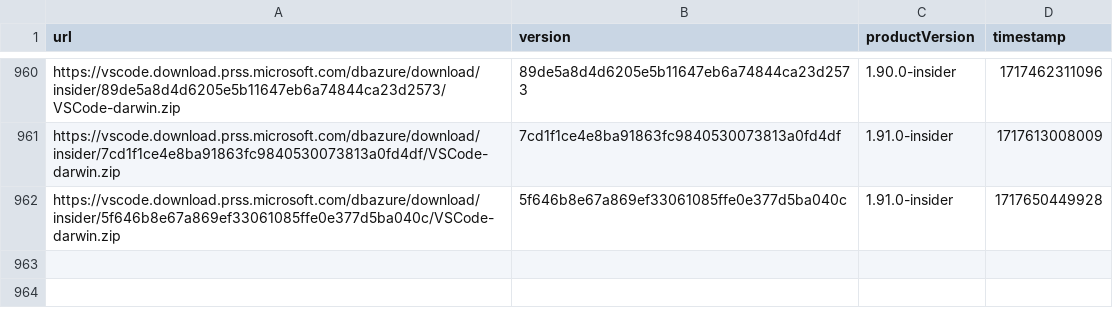
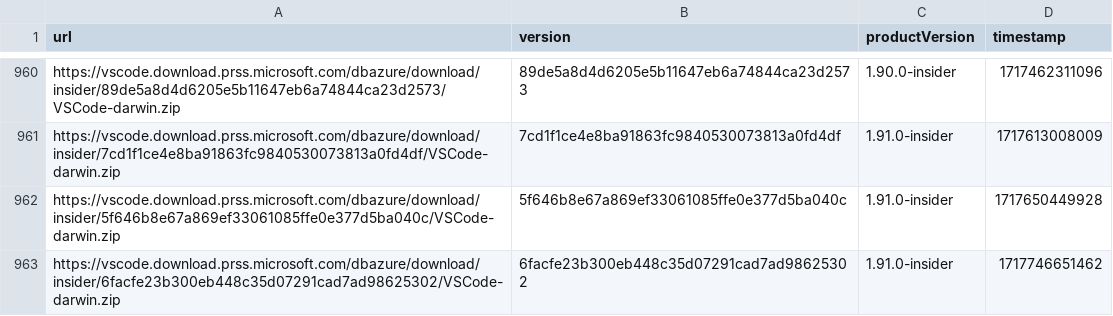
Before and after one commit to yamachu/vscode-insiders-tracker, a CSV file: darwin.csv, drawn as a sheet; only a part is shown, gaps mark what is left out.

```diff
--- a/darwin.csv
+++ b/darwin.csv
@@ -962 +962,2 @@ url,version,productVersion,timestamp
 "https://vscode.download.prss.microsoft.com/dbazure/download/insider/5f646b8e67a869ef33061085ffe0e377d5ba040c/VSCode-darwin.zip","5f646b8e67a869ef33061085ffe0e377d5ba040c","1.91.0-insider",1717650449928
+"https://vscode.download.prss.microsoft.com/dbazure/download/insider/6facfe23b300eb448c35d07291cad7ad98625302/VSCode-darwin.zip","6facfe23b300eb448c35d07291cad7ad98625302","1.91.0-insider",1717746651462
```
